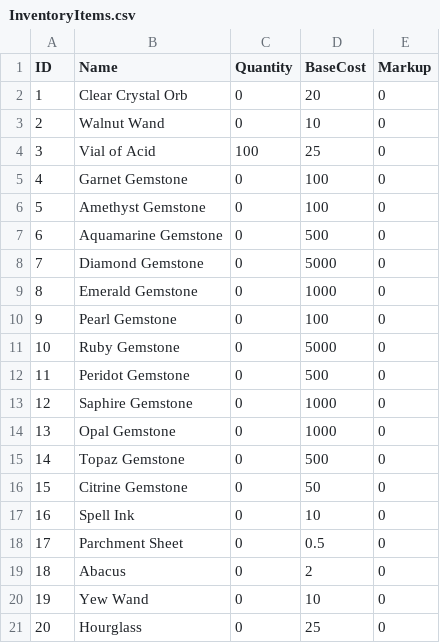
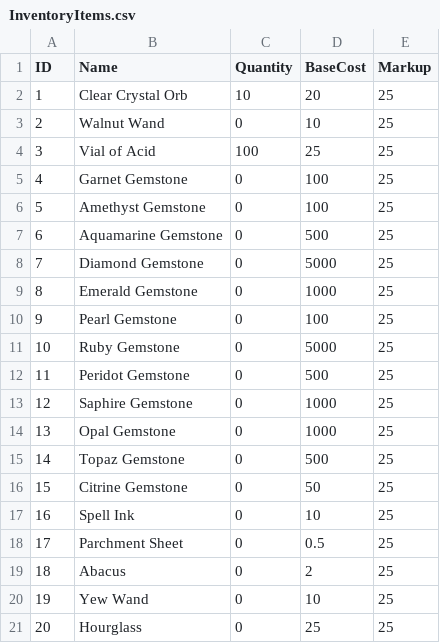
Before and after one commit to daramtulla/Financial-Familiars, a CSV file: Assets/StreamingAssets/InventoryItems.csv, drawn as a sheet.

Commit message:
Only in stock display
don't load items not in stock

```diff
--- a/Assets/StreamingAssets/InventoryItems.csv
+++ b/Assets/StreamingAssets/InventoryItems.csv
@@ -1,21 +1,21 @@
 ID,Name,Quantity,BaseCost,Markup
-1,Clear Crystal Orb,0,20,0
-2,Walnut Wand,0,10,0
-3,Vial of Acid,100,25,0
-4,Garnet Gemstone,0,100,0
-5,Amethyst Gemstone,0,100,0
-6,Aquamarine Gemstone,0,500,0
-7,Diamond Gemstone,0,5000,0
-8,Emerald Gemstone,0,1000,0
-9,Pearl Gemstone,0,100,0
-10,Ruby Gemstone,0,5000,0
-11,Peridot Gemstone,0,500,0
-12,Saphire Gemstone,0,1000,0
-13,Opal Gemstone,0,1000,0
-14,Topaz Gemstone,0,500,0
-15,Citrine Gemstone,0,50,0
-16,Spell Ink,0,10,0
-17,Parchment Sheet,0,0.5,0
-18,Abacus,0,2,0
-19,Yew Wand,0,10,0
-20,Hourglass,0,25,0
+1,Clear Crystal Orb,10,20,25
+2,Walnut Wand,0,10,25
+3,Vial of Acid,100,25,25
+4,Garnet Gemstone,0,100,25
+5,Amethyst Gemstone,0,100,25
+6,Aquamarine Gemstone,0,500,25
+7,Diamond Gemstone,0,5000,25
+8,Emerald Gemstone,0,1000,25
+9,Pearl Gemstone,0,100,25
+10,Ruby Gemstone,0,5000,25
+11,Peridot Gemstone,0,500,25
+12,Saphire Gemstone,0,1000,25
+13,Opal Gemstone,0,1000,25
+14,Topaz Gemstone,0,500,25
+15,Citrine Gemstone,0,50,25
+16,Spell Ink,0,10,25
+17,Parchment Sheet,0,0.5,25
+18,Abacus,0,2,25
+19,Yew Wand,0,10,25
+20,Hourglass,0,25,25
```
Also changed, not shown: 1 other file.
